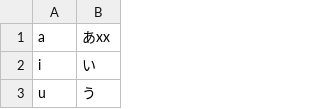
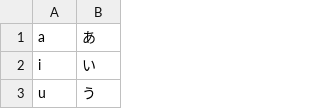
Before and after one commit to YS-jack/JapanesePluginData, a CSV file: repos/romToJap/romJapChar.csv, drawn as a sheet; only a part is shown.

```diff
--- a/repos/romToJap/romJapChar.csv
+++ b/repos/romToJap/romJapChar.csv
@@ -1,2 +1,2 @@
-a|あxx
+a|あ
 i|い
```
Also changed, not shown: 6 other files.
